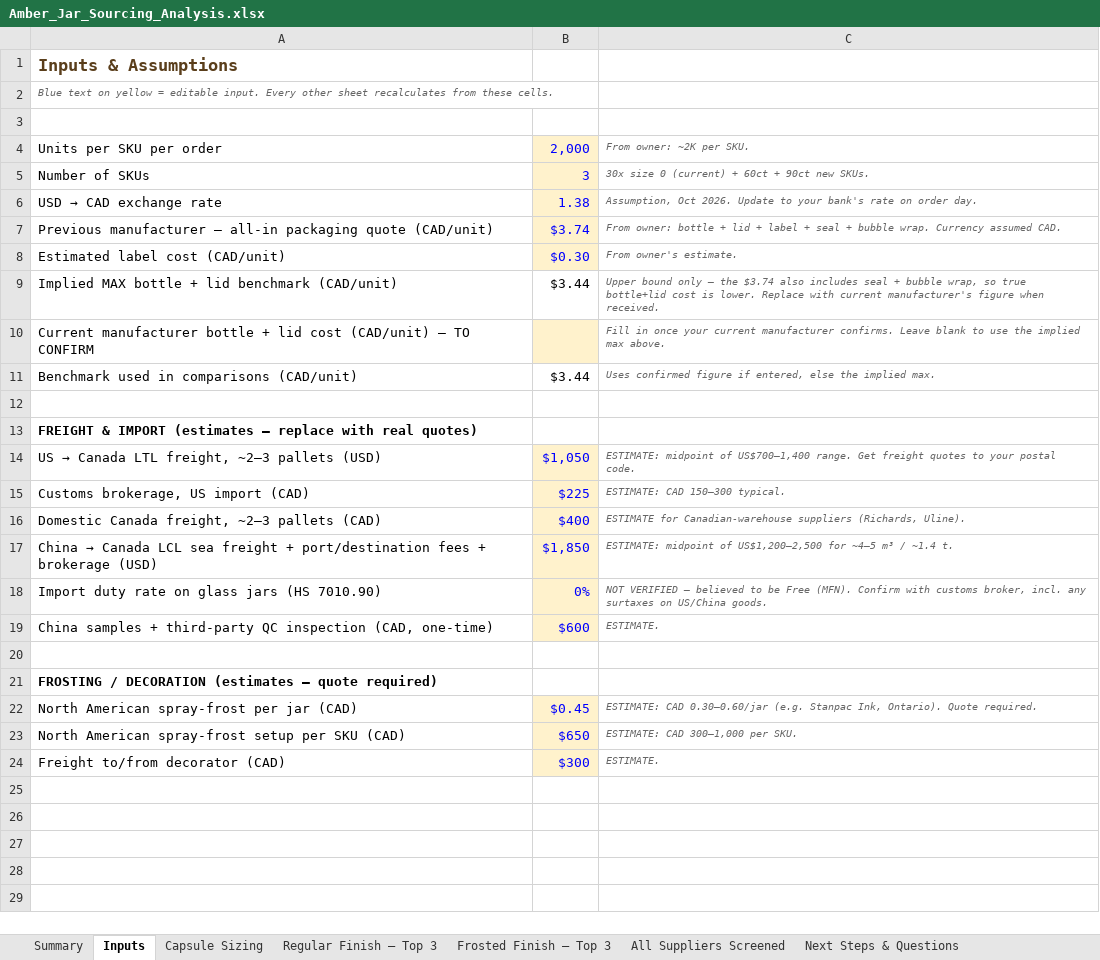
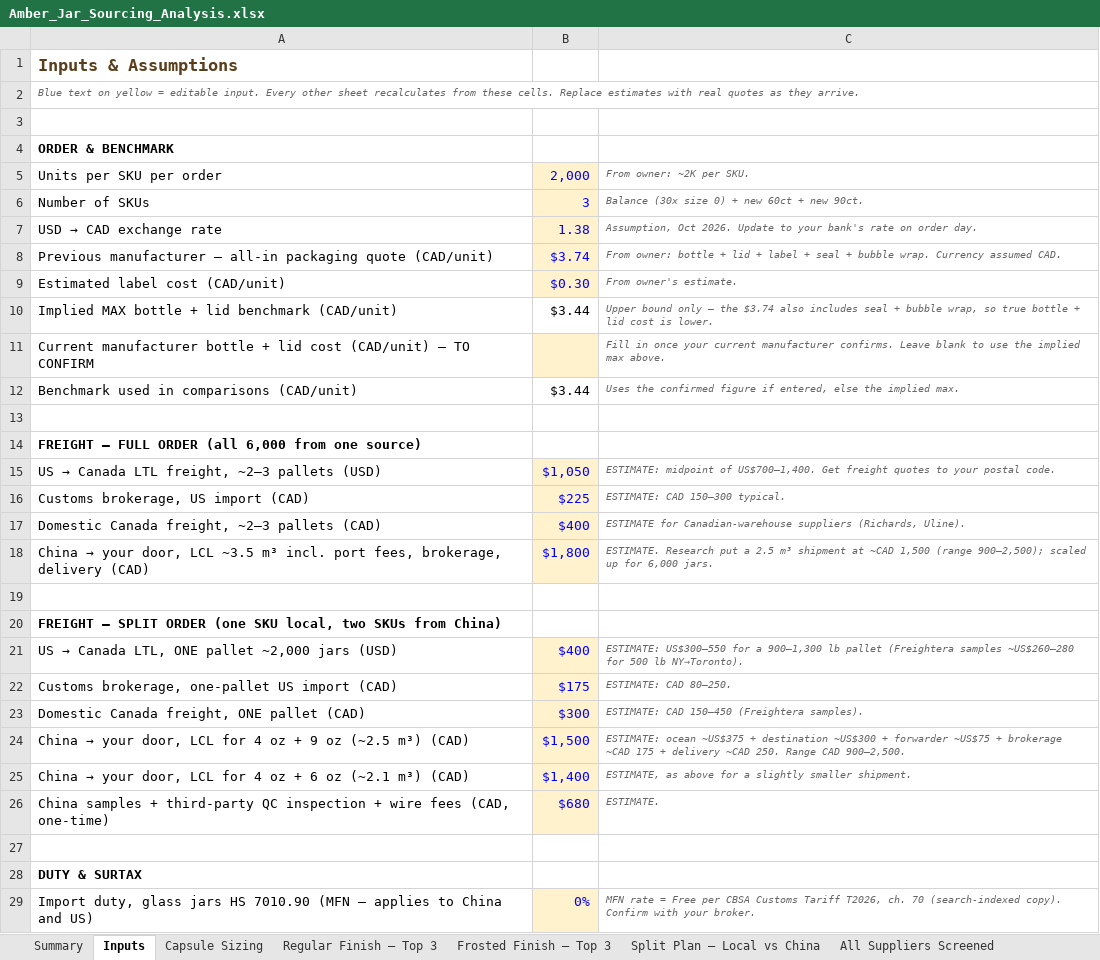
Before and after one commit to rachelkirby55-rgb/cocoon, an Excel workbook: procurement/Amber_Jar_Sourcing_Analysis.xlsx, sheet Inputs, drawn as a sheet; only a part is shown; the shorter side is filled out with more unchanged rows; values as stored, in another font and other column widths than the file's, no borders; removed rows and columns are numbered as before the commit, all else as after; the diff covers the shown part only; the diff names each change by its address in the sheet, - before the commit and + after, or states it on an @@ line.

```diff
--- a/procurement/Amber_Jar_Sourcing_Analysis.xlsx (sheet Inputs)
+++ b/procurement/Amber_Jar_Sourcing_Analysis.xlsx (sheet Inputs)
+sheet tab: Split Plan – Local vs China
-A2: …these cells.
+A2: …these cells. Replace estimates with real quotes as they arrive.
+row 4: ORDER & BENCHMARK
-C6: 30x size 0 (current) + 60ct + 90ct new SKUs.
+C6: Balance (30x size 0) + new 60ct + new 90ct.
-C10: …so true bottle+lid cost is lower. Replace with current manufacturer's figure when received.
+C10: …so true bottle + lid cost is lower.
-C12: Uses confirmed figure…
+C12: Uses the confirmed figure…
-A14: FREIGHT & IMPORT (estimates – replace with real quotes)
+A14: FREIGHT – FULL ORDER (all 6,000 from one source)
-C15: …midpoint of US$700–1,400 range. Get freight…
+C15: …midpoint of US$700–1,400. Get freight…
+row 18: China → your door, LCL ~3.5 m³ incl. port fees, brokerage, delivery (CAD) | $1,800 | ESTIMATE. Research put a 2.5 m³ shipment at ~CAD 1,500 (range 900–2,500); scaled up for 6,000 jars.
-row 19: China → Canada LCL sea freight + port/destination fees + brokerage (USD) | $1,850 | ESTIMATE: midpoint of US$1,200–2,500 for ~4–5 m³ / ~1.4 t.
+row 19: (empty)
-B19 fill: #FFF2CC
+B19 fill: none
+row 20: FREIGHT – SPLIT ORDER (one SKU local, two SKUs from China)
+row 21: US → Canada LTL, ONE pallet ~2,000 jars (USD) | $400 | ESTIMATE: US$300–550 for a 900–1,300 lb pallet (Freightera samples ~US$260–280 for 500 lb NY→Toronto).
+row 22: Customs brokerage, one-pallet US import (CAD) | $175 | ESTIMATE: CAD 80–250.
+row 23: Domestic Canada freight, ONE pallet (CAD) | $300 | ESTIMATE: CAD 150–450 (Freightera samples).
+row 24: China → your door, LCL for 4 oz + 9 oz (~2.5 m³) (CAD) | $1,500 | ESTIMATE: ocean ~US$375 + destination ~US$300 + forwarder ~US$75 + brokerage ~CAD 175 + delivery ~CAD 250. Range CAD 900–2,500.
+row 25: China → your door, LCL for 4 oz + 6 oz (~2.1 m³) (CAD) | $1,400 | ESTIMATE, as above for a slightly smaller shipment.
+row 26: China samples + third-party QC inspection + wire fees (CAD, one-time) | $680 | ESTIMATE.
+row 27: (empty)
+row 28: DUTY & SURTAX
-A29: Import duty rate on glass jars (HS 7010.90)
+A29: Import duty, glass jars HS 7010.90 (MFN – applies to China and US)
-C29: NOT VERIFIED – believed to be Free (MFN). Confirm with customs broker, incl. any surtaxes on US/China goods.
+C29: MFN rate = Free per CBSA Customs Tariff T2026, ch. 70 (search-indexed copy). Confirm with your broker.
-row 19: China samples + third-party QC inspection (CAD, one-time) | $600 | ESTIMATE.
```
Also changed, not shown: 1 added row elsewhere in this sheet, sheet Frosted Finish – Top 3, sheet Summary, sheet Capsule Sizing, sheet Regular Finish – Top 3, sheet All Suppliers Screened, sheet Next Steps & Questions, formulas that keep their value, 1 other file.
